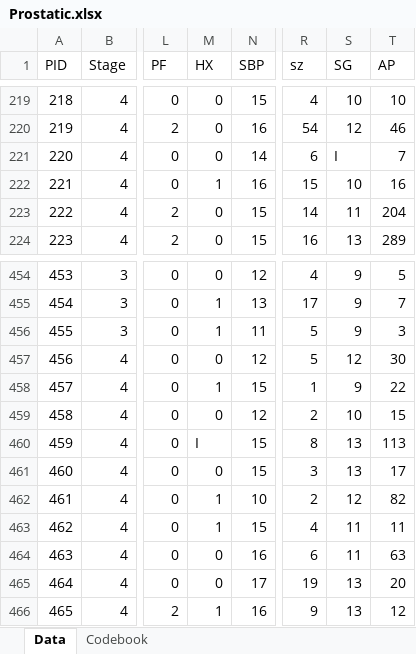
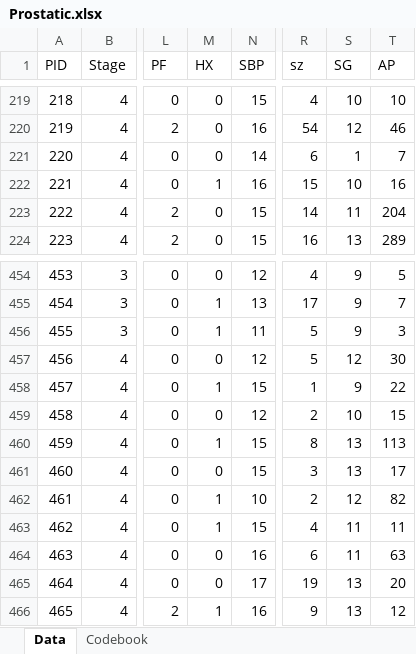
Before and after one commit to mwklose/epiverse, an Excel workbook: epiverse/data/Prostatic.xlsx, sheet Data, drawn as a sheet; only a part is shown, gaps mark what is left out; values as stored, in another font and other column widths than the file's, no borders; the diff names each change by its address in the sheet, - before the commit and + after, or states it on an @@ line.

```diff
--- a/epiverse/data/Prostatic.xlsx (sheet Data)
+++ b/epiverse/data/Prostatic.xlsx (sheet Data)
-S221 (SG): I
+S221 (SG): 1
-M460 (HX): I
+M460 (HX): 1
```
Also changed, not shown: epiverse/data/Simulation parameters(1).xlsx, 53 other files.
